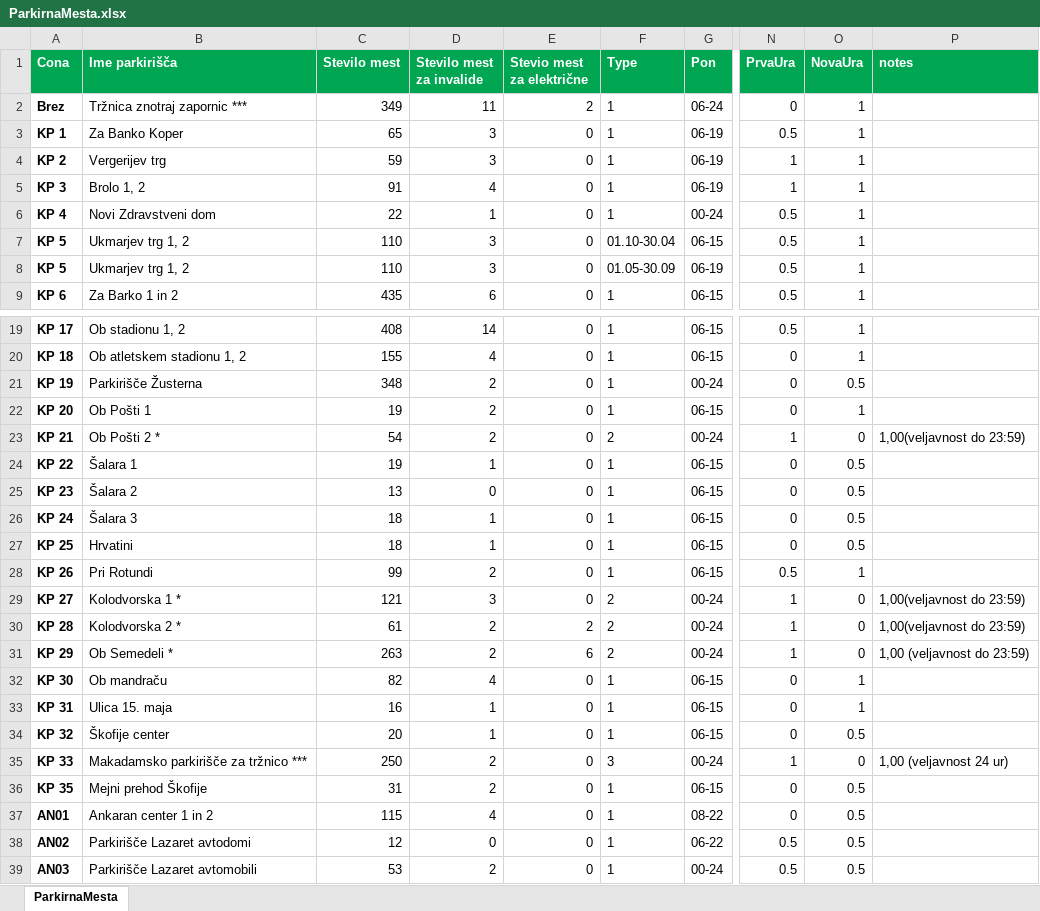
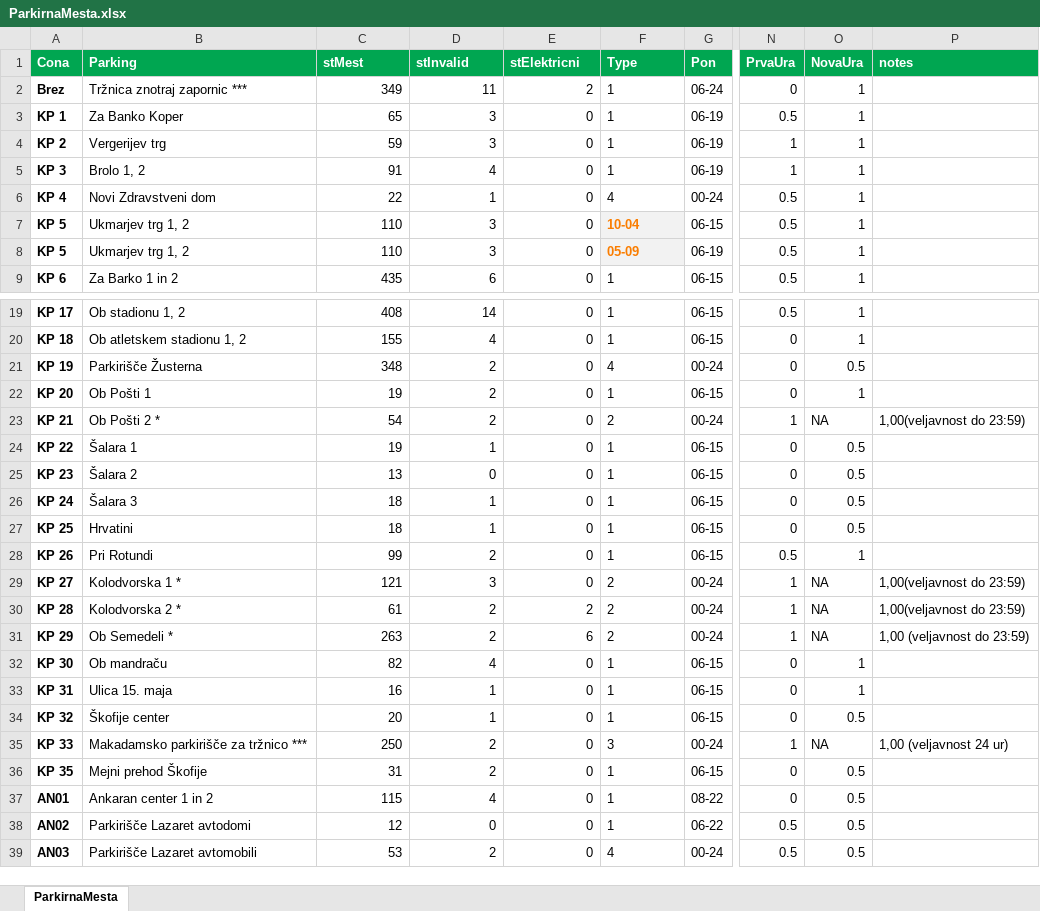
Before and after one commit to Dino314/ParkMeLite, an Excel workbook: Data/ParkirnaMesta.xlsx, sheet ParkirnaMesta, drawn as a sheet; only a part is shown, gaps mark what is left out; values as stored, in another font and other column widths than the file's, no borders; conditional formats not drawn; the diff names each change by its address in the sheet, - before the commit and + after, or states it on an @@ line.

```diff
--- a/Data/ParkirnaMesta.xlsx (sheet ParkirnaMesta)
+++ b/Data/ParkirnaMesta.xlsx (sheet ParkirnaMesta)
-B1: Ime parkirišča
+B1: Parking
-C1: Stevilo mest
+C1: stMest
-D1: Stevilo mest za invalide
+D1: stInvalid
-E1: Stevio mest za električne
+E1: stElektricni
-F6 (Type): 1
+F6 (Type): 4
-F7 (Type): 01.10-30.04
+F7 (Type): 10-04
@@ F7:F8 fill: none → #F2F2F2, bold: off → on, text colour: black → #FA7D00 @@
-F8 (Type): 01.05-30.09
+F8 (Type): 05-09
-F21 (Type): 1
+F21 (Type): 4
-O23 (NovaUra): 0
+O23 (NovaUra): NA
-O29:O31 (NovaUra): 0
+O29:O31 (NovaUra): NA
-O35 (NovaUra): 0
+O35 (NovaUra): NA
-F39 (Type): 1
+F39 (Type): 4
```
Also changed, not shown: 4 other files.
